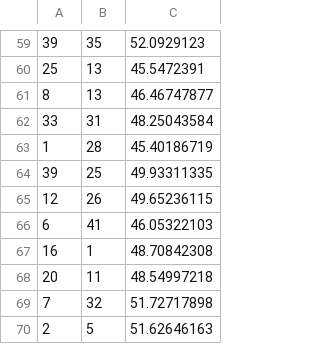
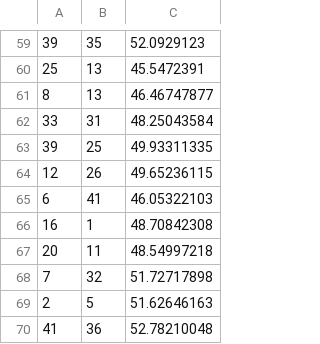
Before and after one commit to EnrikosIossifidis/Heurie, a CSV file: data/wijk3_huizen.csv, drawn as a sheet; only a part is shown, gaps mark what is left out; the shorter side is filled out with more unchanged rows; the diff names each change by its address in the sheet, - before the commit and + after, or states it on an @@ line.

```diff
--- a/data/wijk3_huizen.csv
+++ b/data/wijk3_huizen.csv
-row 63: 1 | 28 | 45.40186719
```
Also changed, not shown: 2 other files.
